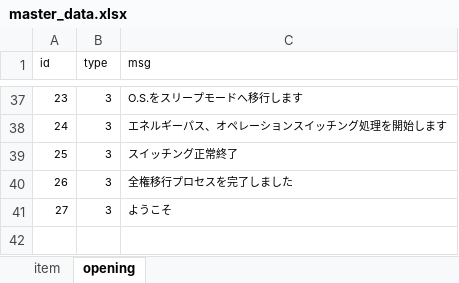
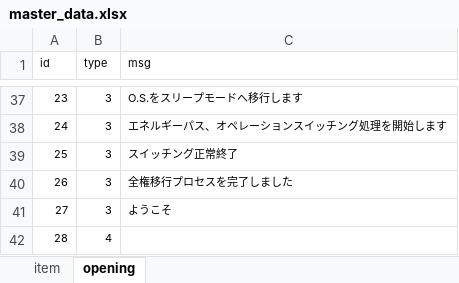
Before and after one commit to MKomiya/master-converter, an Excel workbook: sheets/master_data.xlsx, sheet opening, drawn as a sheet; only a part is shown, gaps mark what is left out; values as stored, in another font and other column widths than the file's, no borders; the diff names each change by its address in the sheet, - before the commit and + after, or states it on an @@ line.

Commit message:
add change state action by master

```diff
--- a/sheets/master_data.xlsx (sheet opening)
+++ b/sheets/master_data.xlsx (sheet opening)
+row 42: 28 | 4
```
Also changed, not shown: 1 other file.
